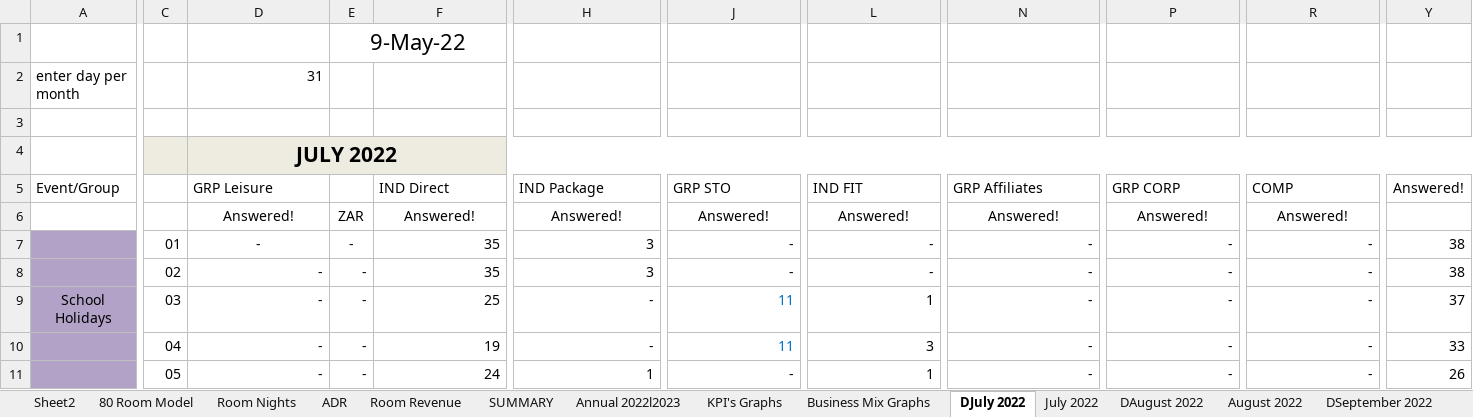
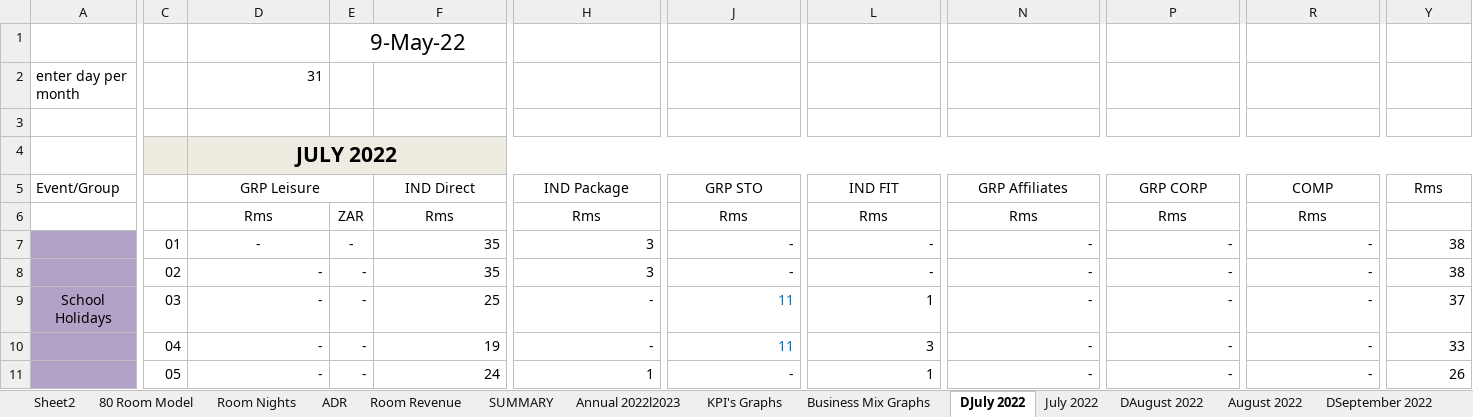
Before and after one commit to willemaarts/.Converter, an Excel workbook: e.g. file spier/Spier Budget Business Mix 2022I2023 (1).xlsx, sheet DJuly 2022, drawn as a sheet; only a part is shown, gaps mark what is left out; values as stored, in another font and other column widths than the file's, no borders; the diff names each change by its address in the sheet, - before the commit and + after, or states it on an @@ line.

```diff
--- a/e.g. file spier/Spier Budget Business Mix 2022I2023 (1).xlsx (sheet DJuly 2022)
+++ b/e.g. file spier/Spier Budget Business Mix 2022I2023 (1).xlsx (sheet DJuly 2022)
-D5 alignment: left
+D5 alignment: center
+D5:E5 merged
-F5 alignment: left
+F5 alignment: center
+F5:G5 merged
-H5 alignment: left
+H5 alignment: center
+H5:I5 merged
-J5 alignment: left
+J5 alignment: center
+J5:K5 merged
-L5 alignment: left
+L5 alignment: center
+L5:M5 merged
-N5 alignment: left
+N5 alignment: center
+N5:O5 merged
-P5 alignment: left
+P5 alignment: center
+P5:Q5 merged
-R5 alignment: left
+R5 alignment: center
+R5:S5 merged
-Y5: Answered!
+Y5: Rms
-D6: Answered!
+D6: Rms
-F6: Answered!
+F6: Rms
-H6: Answered!
+H6: Rms
-J6: Answered!
+J6: Rms
-L6: Answered!
+L6: Rms
-N6: Answered!
+N6: Rms
-P6: Answered!
+P6: Rms
-R6: Answered!
+R6: Rms
```
Also changed, not shown: sheet DOctober 2022, sheet DAugust 2022, sheet DMay 2023, sheet DFebruary 2023, sheet DSeptember 2022, sheet DJune 2023, 5 more sheets, JUYO Forecasting formatter.xlsm, 1 other file.
